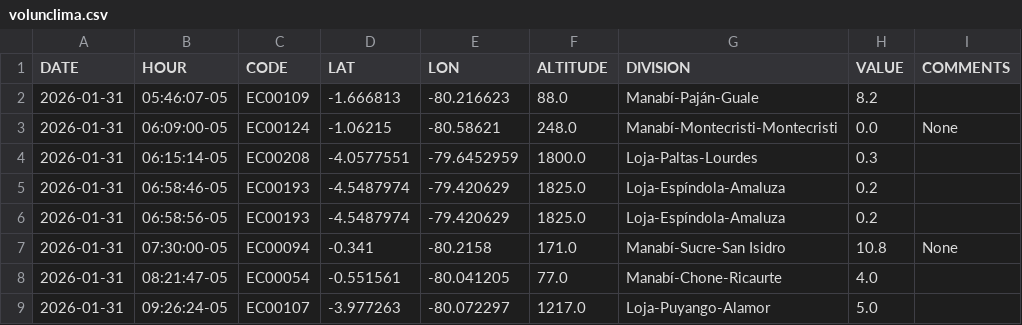
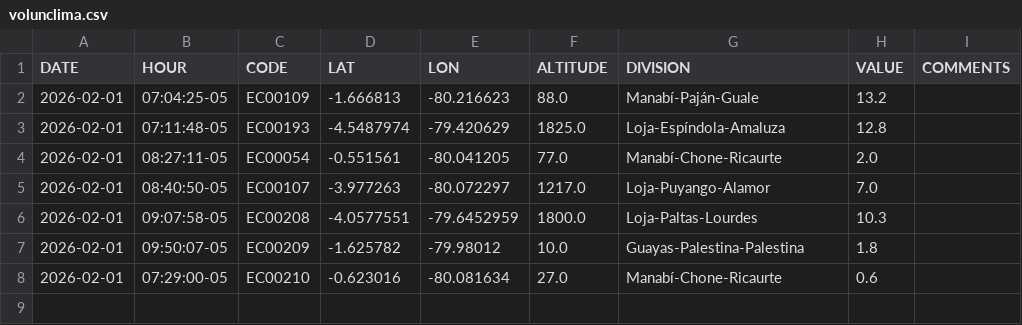
Before and after one commit to DPAINAMHI/tools, a CSV file: volunclima.csv, drawn as a sheet.

```diff
--- a/volunclima.csv
+++ b/volunclima.csv
@@ -1,9 +1,8 @@
 DATE,HOUR,CODE,LAT,LON,ALTITUDE,DIVISION,VALUE,COMMENTS
-2026-01-31,05:46:07-05,EC00109,-1.666813,-80.216623,88.0,Manabí-Paján-Guale,8.2,
-2026-01-31,06:09:00-05,EC00124,-1.06215,-80.58621,248.0,Manabí-Montecristi-Montecristi,0.0,None
-2026-01-31,06:15:14-05,EC00208,-4.0577551,-79.6452959,1800.0,Loja-Paltas-Lourdes,0.3,
-2026-01-31,06:58:46-05,EC00193,-4.5487974,-79.420629,1825.0,Loja-Espíndola-Amaluza,0.2,
-2026-01-31,06:58:56-05,EC00193,-4.5487974,-79.420629,1825.0,Loja-Espíndola-Amaluza,0.2,
-2026-01-31,07:30:00-05,EC00094,-0.341,-80.2158,171.0,Manabí-Sucre-San Isidro,10.8,None
-2026-01-31,08:21:47-05,EC00054,-0.551561,-80.041205,77.0,Manabí-Chone-Ricaurte,4.0,
-2026-01-31,09:26:24-05,EC00107,-3.977263,-80.072297,1217.0,Loja-Puyango-Alamor,5.0,
+2026-02-01,07:04:25-05,EC00109,-1.666813,-80.216623,88.0,Manabí-Paján-Guale,13.2,
+2026-02-01,07:11:48-05,EC00193,-4.5487974,-79.420629,1825.0,Loja-Espíndola-Amaluza,12.8,
+2026-02-01,08:27:11-05,EC00054,-0.551561,-80.041205,77.0,Manabí-Chone-Ricaurte,2.0,
+2026-02-01,08:40:50-05,EC00107,-3.977263,-80.072297,1217.0,Loja-Puyango-Alamor,7.0,
+2026-02-01,09:07:58-05,EC00208,-4.0577551,-79.6452959,1800.0,Loja-Paltas-Lourdes,10.3,
+2026-02-01,09:50:07-05,EC00209,-1.625782,-79.98012,10.0,Guayas-Palestina-Palestina,1.8,
+2026-02-01,07:29:00-05,EC00210,-0.623016,-80.081634,27.0,Manabí-Chone-Ricaurte,0.6,
```
Also changed, not shown: 1 other file.
